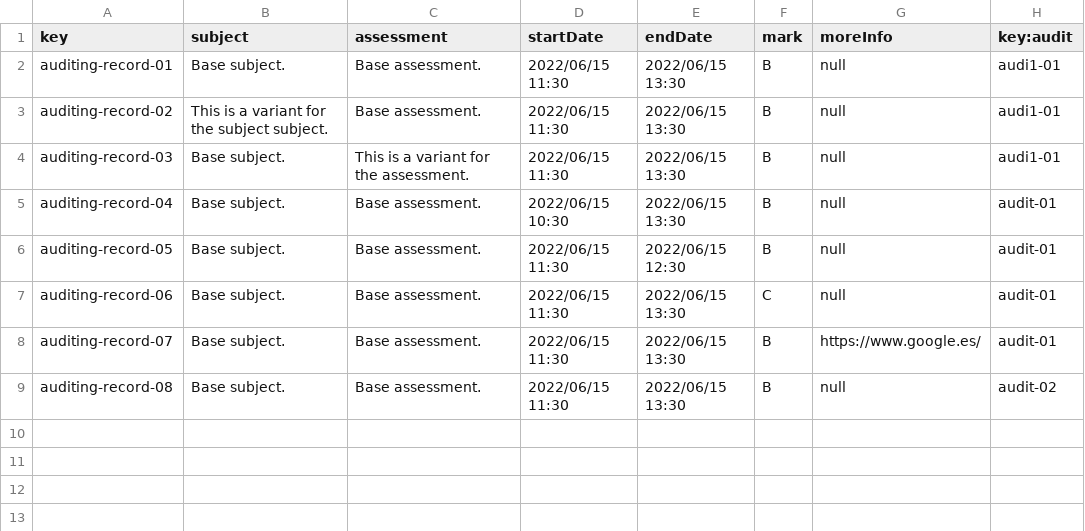
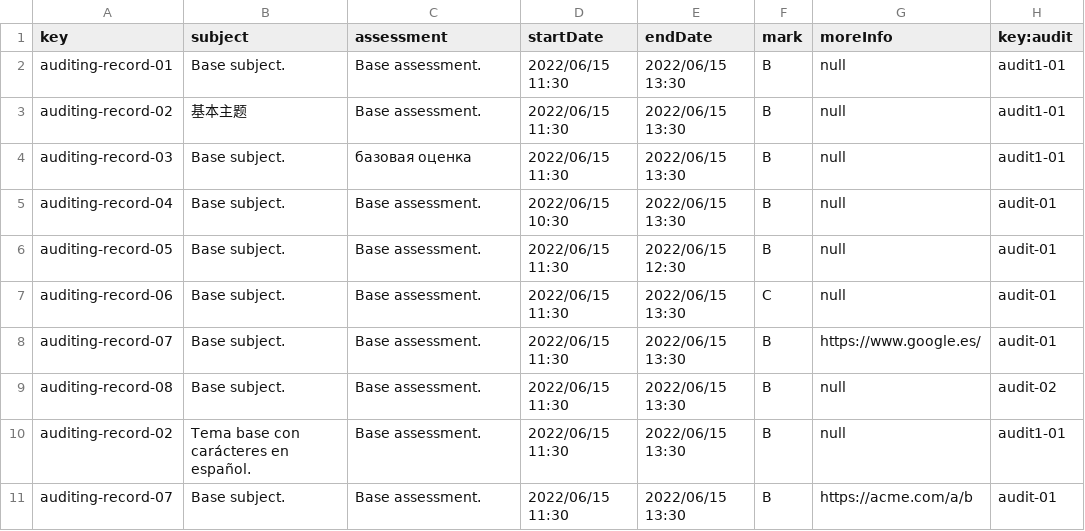
Before and after one commit to alvgonfri/dp2-acme-l3, a CSV file: Acme-L3-D02/src/main/webapp/WEB-INF/resources/sample-data/auditing-record.csv, drawn as a sheet.

Commit message:
Update auditing-record.csv

```diff
--- a/Acme-L3-D02/src/main/webapp/WEB-INF/resources/sample-data/auditing-record.csv
+++ b/Acme-L3-D02/src/main/webapp/WEB-INF/resources/sample-data/auditing-record.csv
@@ -1,5 +1,5 @@
 key,subject,assessment,startDate,endDate,mark,moreInfo,key:audit
-auditing-record-01,Base subject.,Base assessment.,2022/06/15 11:30,2022/06/15 13:30,B,null,audi1-01
-auditing-record-02,This is a variant for the subject subject.,Base assessment.,2022/06/15 11:30,2022/06/15 13:30,B,null,audi1-01
-auditing-record-03,Base subject.,This is a variant for the assessment.,2022/06/15 11:30,2022/06/15 13:30,B,null,audi1-01
+auditing-record-01,Base subject.,Base assessment.,2022/06/15 11:30,2022/06/15 13:30,B,null,audit1-01
+auditing-record-02,基本主题,Base assessment.,2022/06/15 11:30,2022/06/15 13:30,B,null,audit1-01
+auditing-record-03,Base subject.,базовая оценка,2022/06/15 11:30,2022/06/15 13:30,B,null,audit1-01
 auditing-record-04,Base subject.,Base assessment.,2022/06/15 10:30,2022/06/15 13:30,B,null,audit-01
@@ -9 +9,3 @@ auditing-record-07,Base subject.,Base assessment.,2022/06/15 11:30,2022/06/15 13
 auditing-record-08,Base subject.,Base assessment.,2022/06/15 11:30,2022/06/15 13:30,B,null,audit-02
+auditing-record-02,Tema base con carácteres en español.,Base assessment.,2022/06/15 11:30,2022/06/15 13:30,B,null,audit1-01
+auditing-record-07,Base subject.,Base assessment.,2022/06/15 11:30,2022/06/15 13:30,B,https://acme.com/a/b,audit-01
```
